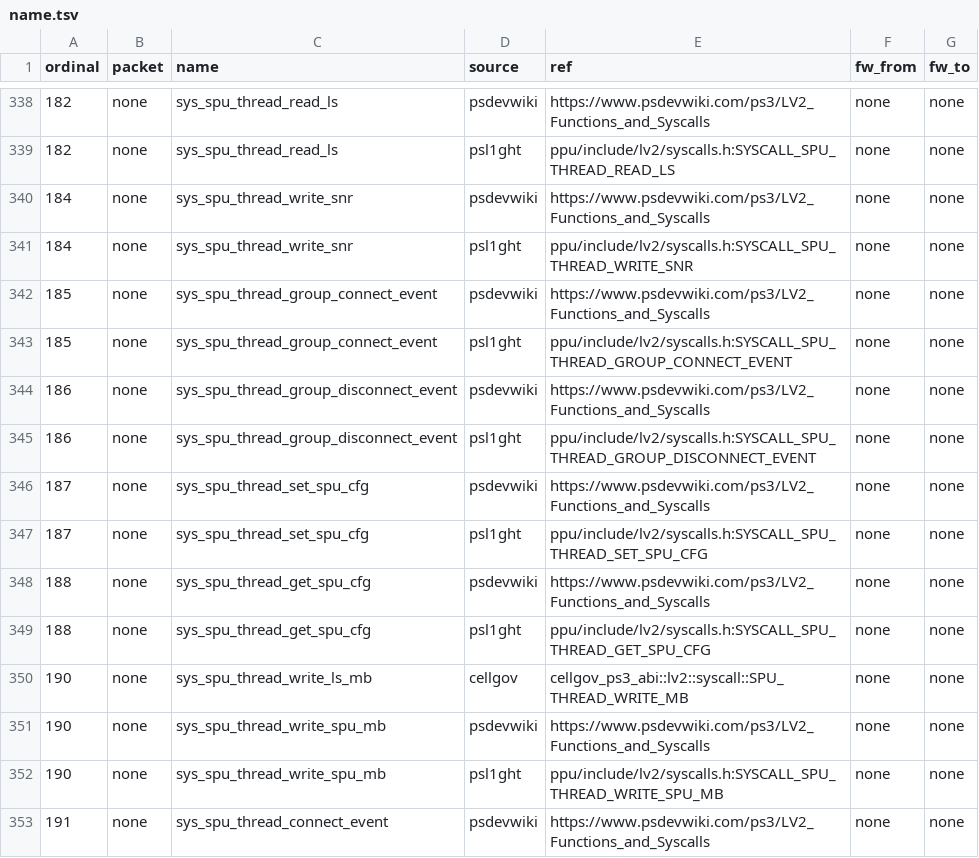
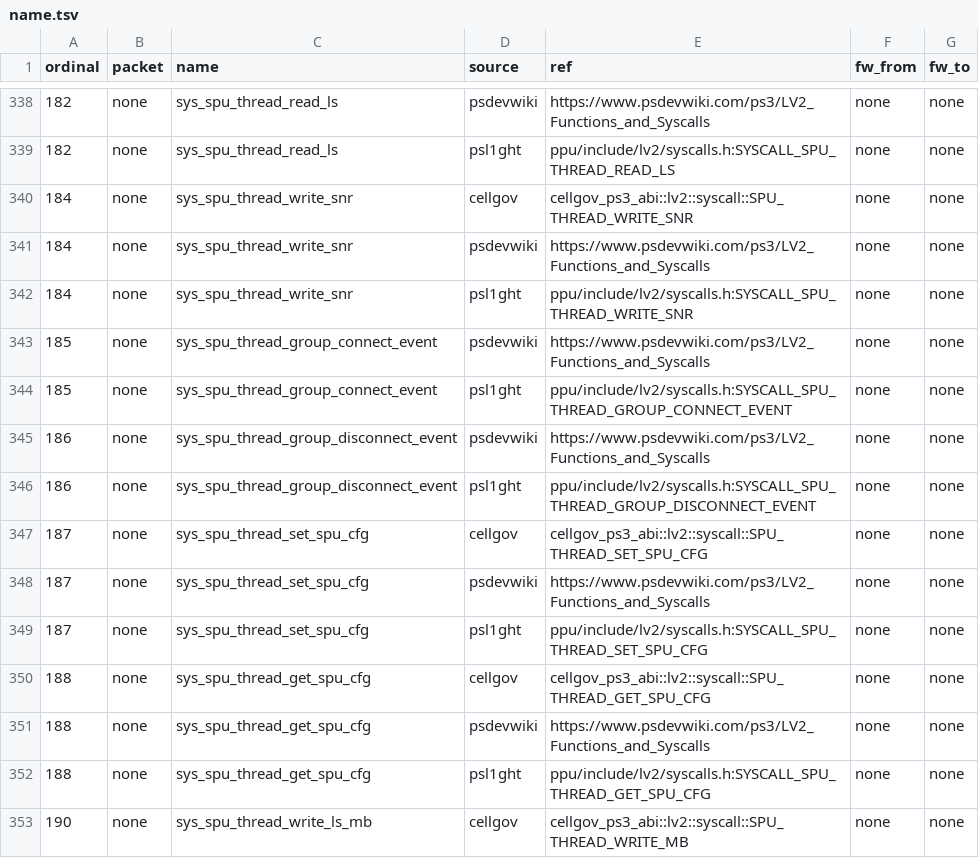
Before and after one commit to RoyalAce22/CellGov, a TSV file: docs/lv2/tables/name.tsv, drawn as a sheet; only a part is shown, gaps mark what is left out; the shorter side is filled out with more unchanged rows; the diff names each change by its address in the sheet, - before the commit and + after, or states it on an @@ line.

```diff
--- a/docs/lv2/tables/name.tsv
+++ b/docs/lv2/tables/name.tsv
+row 340: 184 | none | sys_spu_thread_write_snr | cellgov | cellgov_ps3_abi::lv2::syscall::SPU_THREAD_WRITE_SNR | none | none
+row 347: 187 | none | sys_spu_thread_set_spu_cfg | cellgov | cellgov_ps3_abi::lv2::syscall::SPU_THREAD_SET_SPU_CFG | none | none
+row 350: 188 | none | sys_spu_thread_get_spu_cfg | cellgov | cellgov_ps3_abi::lv2::syscall::SPU_THREAD_GET_SPU_CFG | none | none
```
Also changed, not shown: docs/lv2/tables/arm.tsv, docs/lv2/tables/behavior.tsv, 39 other files.
